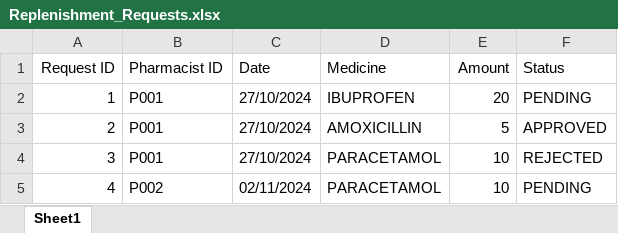
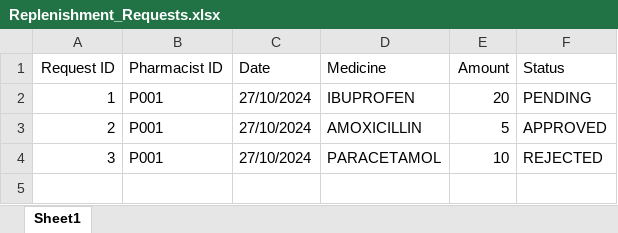
Before and after one commit to theresatree/SC2002, an Excel workbook: sc2002/src/main/resources/Replenishment_Requests.xlsx, sheet Sheet1, drawn as a sheet; values as stored, in another font and other column widths than the file's, no borders; the diff names each change by its address in the sheet, - before the commit and + after, or states it on an @@ line.

Commit message:
pharmacist updated

```diff
--- a/sc2002/src/main/resources/Replenishment_Requests.xlsx (sheet Sheet1)
+++ b/sc2002/src/main/resources/Replenishment_Requests.xlsx (sheet Sheet1)
-row 5: 4 | P002 | 02/11/2024 | PARACETAMOL | 10 | PENDING
```
Also changed, not shown: sc2002/src/main/resources/Appointment_Outcomes.xlsx, sc2002/src/main/resources/Medicine_List.xlsx, 50 other files.
